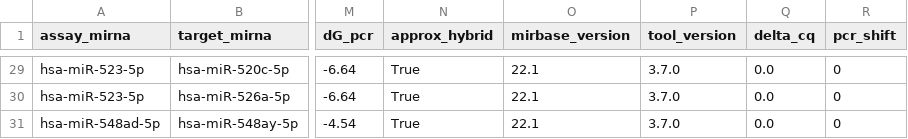
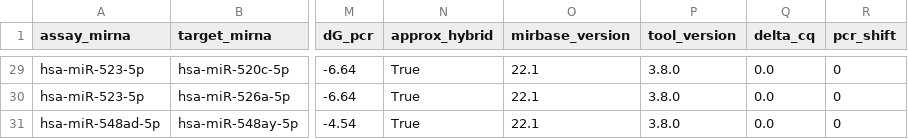
Before and after one commit to gnowV21/primer-designer, a CSV file: outputs/crossreactivity_top30_offdiagonal.csv, drawn as a sheet; only a part is shown, gaps mark what is left out; the diff covers the shown part only; the diff names each change by its address in the sheet, - before the commit and + after, or states it on an @@ line.

```diff
--- a/outputs/crossreactivity_top30_offdiagonal.csv
+++ b/outputs/crossreactivity_top30_offdiagonal.csv
-P29:P31 (tool_version): 3.7.0
+P29:P31 (tool_version): 3.8.0
```
Also changed, not shown: 28 edited cells elsewhere in this file, outputs/crossreactivity_row_stats.csv, validation/results.csv, 23 other files.
